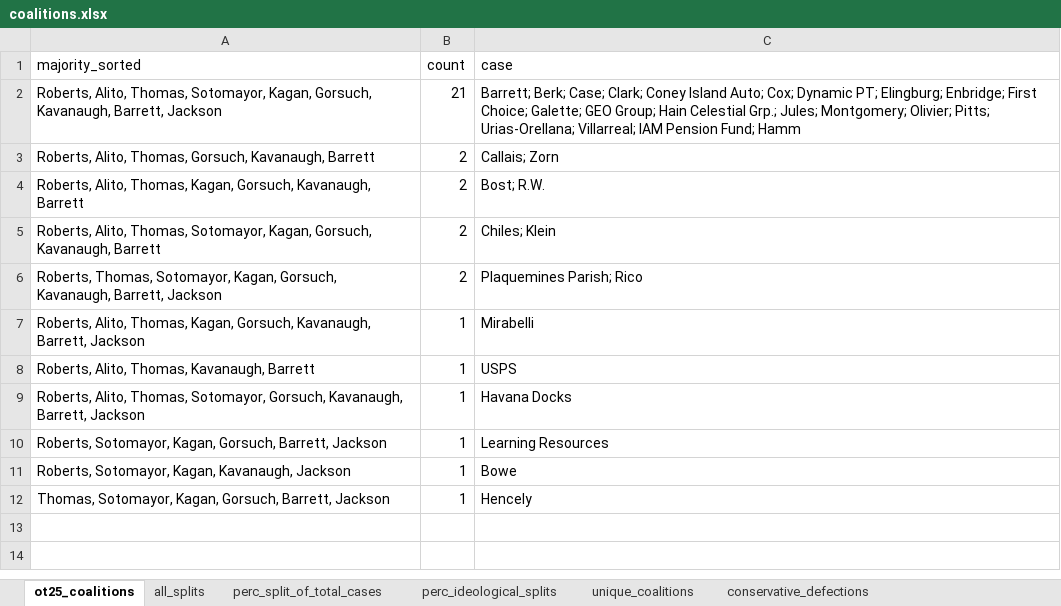
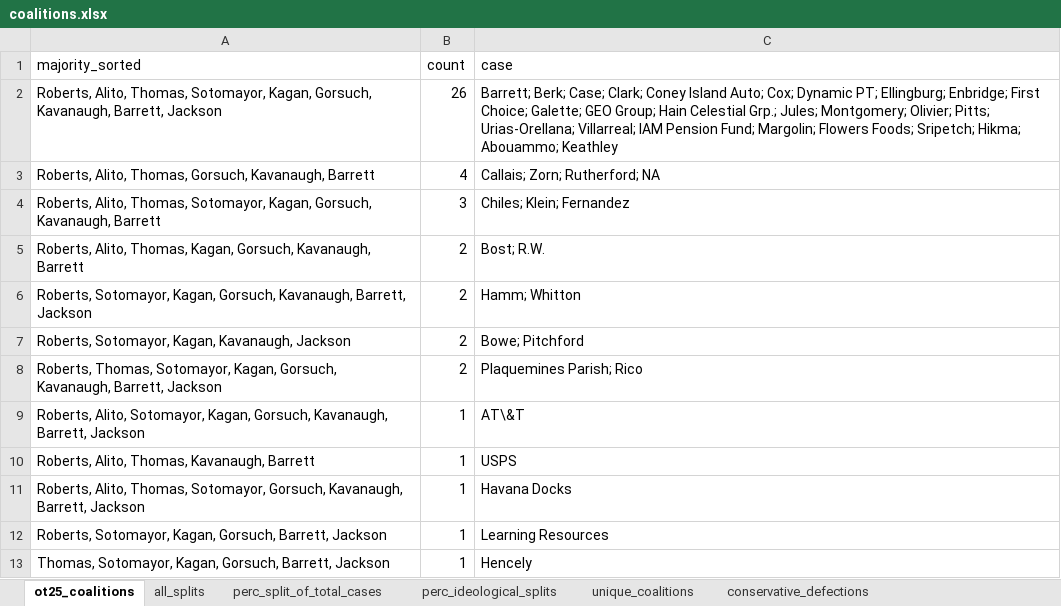
Before and after one commit to JakeTruscott/scotuswatch, an Excel workbook: Stat Reviews/OT25_StatReview/scotusblog_replication/data/coalitions.xlsx, sheet ot25_coalitions, drawn as a sheet; values as stored, in another font and other column widths than the file's, no borders; removed rows and columns are numbered as before the commit, all else as after; the diff names each change by its address in the sheet, - before the commit and + after, or states it on an @@ line.

```diff
--- a/Stat Reviews/OT25_StatReview/scotusblog_replication/data/coalitions.xlsx (sheet ot25_coalitions)
+++ b/Stat Reviews/OT25_StatReview/scotusblog_replication/data/coalitions.xlsx (sheet ot25_coalitions)
-B2 (count): 21
+B2 (count): 26
-C2 (case): …Dynamic PT; Elingburg; Enbridge; First Choice; Galette; GEO Group; Hain Celestial Grp.; Jules; Montgomery; Olivier; Pitts; Urias-Orellana; Villarreal; IAM Pension Fund; Hamm
+C2 (case): …Dynamic PT; Ellingburg; Enbridge; First Choice; Galette; GEO Group; Hain Celestial Grp.; Jules; Montgomery; Olivier; Pitts; Urias-Orellana; Villarreal; IAM Pension Fund; Margolin; Flowers Foods; Sripetch; Hikma; Abouammo; Keathley
-B3 (count): 2
+B3 (count): 4
-C3 (case): Callais; Zorn
+C3 (case): Callais; Zorn; Rutherford; NA
+row 4: Roberts, Alito, Thomas, Sotomayor, Kagan, Gorsuch, Kavanaugh, Barrett | 3 | Chiles; Klein; Fernandez
-A6 (majority_sorted): Roberts, Alito, Thomas, Sotomayor, Kagan, Gorsuch, Kavanaugh, Barrett
+A6 (majority_sorted): Roberts, Sotomayor, Kagan, Gorsuch, Kavanaugh, Barrett, Jackson
-C6 (case): Chiles; Klein
+C6 (case): Hamm; Whitton
+row 7: Roberts, Sotomayor, Kagan, Kavanaugh, Jackson | 2 | Bowe; Pitchford
-A9 (majority_sorted): Roberts, Alito, Thomas, Kagan, Gorsuch,…
+A9 (majority_sorted): Roberts, Alito, Sotomayor, Kagan, Gorsuch,…
-C9 (case): Mirabelli
+C9 (case): AT\&T
-row 11: Roberts, Sotomayor, Kagan, Kavanaugh, Jackson | 1 | Bowe
```
Also changed, not shown: sheet conservative_defections, sheet all_splits, sheet perc_ideological_splits, sheet perc_split_of_total_cases, sheet unique_coalitions, Stat Reviews/OT25_StatReview/scotusblog_replication/data/circuit_scorecard.xlsx, Stat Reviews/OT25_StatReview/scotusblog_replication/data/days_elapsed.xlsx, 34 other files.
